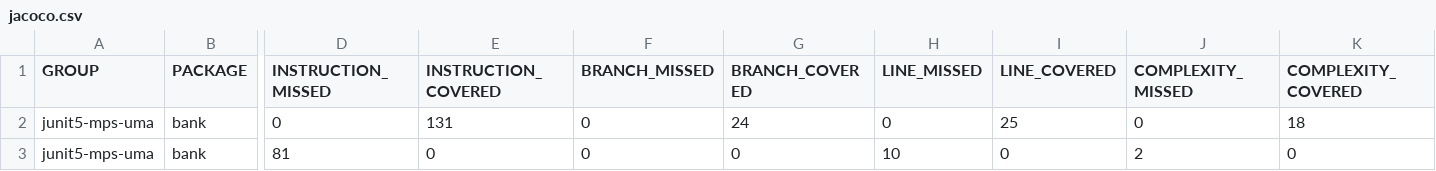
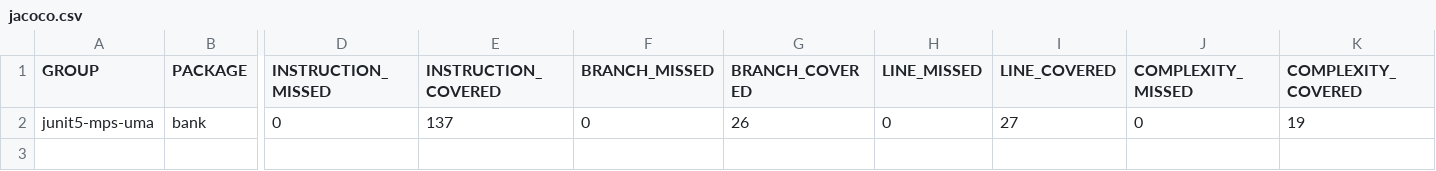
Before and after one commit to CreatorBeastGD/MPS-Practica1, a CSV file: MPS-Practica1/target/site/jacoco/jacoco.csv, drawn as a sheet; only a part is shown, gaps mark what is left out; rows hold the shown columns only; the diff names each change by its address in the sheet, - before the commit and + after, or states it on an @@ line.

```diff
--- a/MPS-Practica1/target/site/jacoco/jacoco.csv
+++ b/MPS-Practica1/target/site/jacoco/jacoco.csv
-E2 (INSTRUCTION_COVERED): 131
+E2 (INSTRUCTION_COVERED): 137
-G2 (BRANCH_COVERED): 24
+G2 (BRANCH_COVERED): 26
-I2 (LINE_COVERED): 25
+I2 (LINE_COVERED): 27
-K2 (COMPLEXITY_COVERED): 18
+K2 (COMPLEXITY_COVERED): 19
-row 3: junit5-mps-uma | bank | 81 | 0 | 0 | 0 | 10 | 0 | 2 | 0
```
Also changed, not shown: 22 other files.
